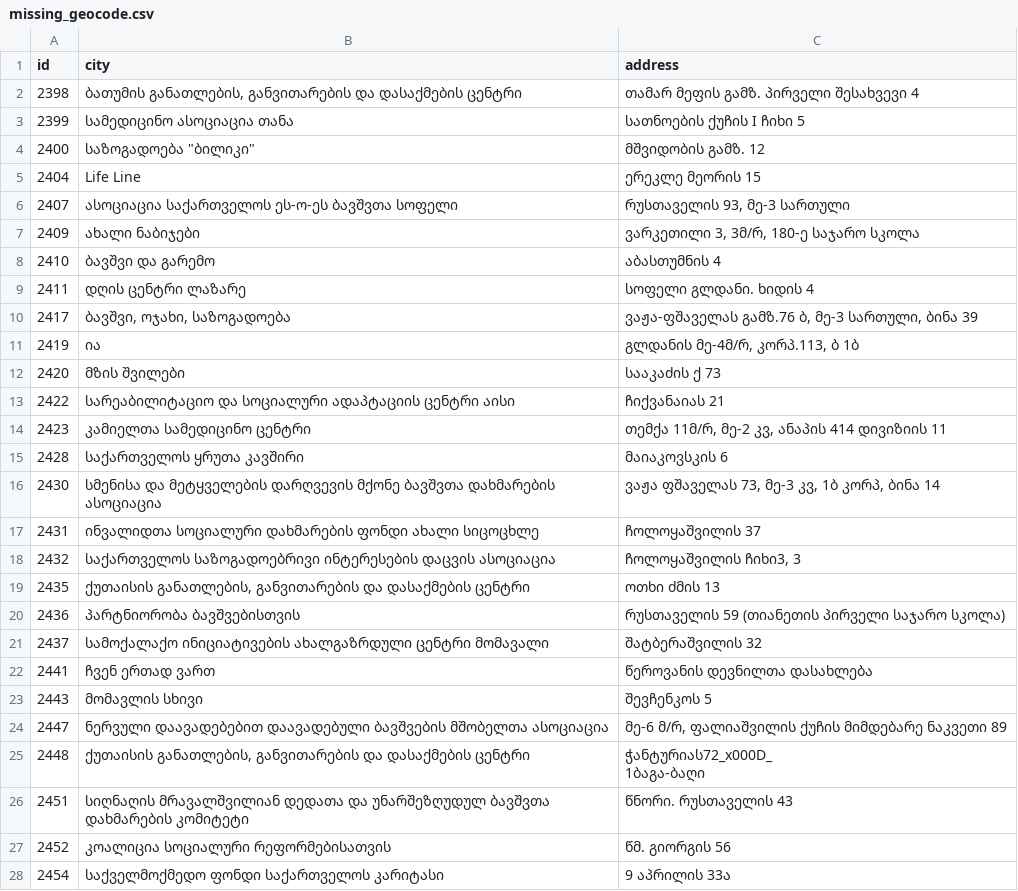
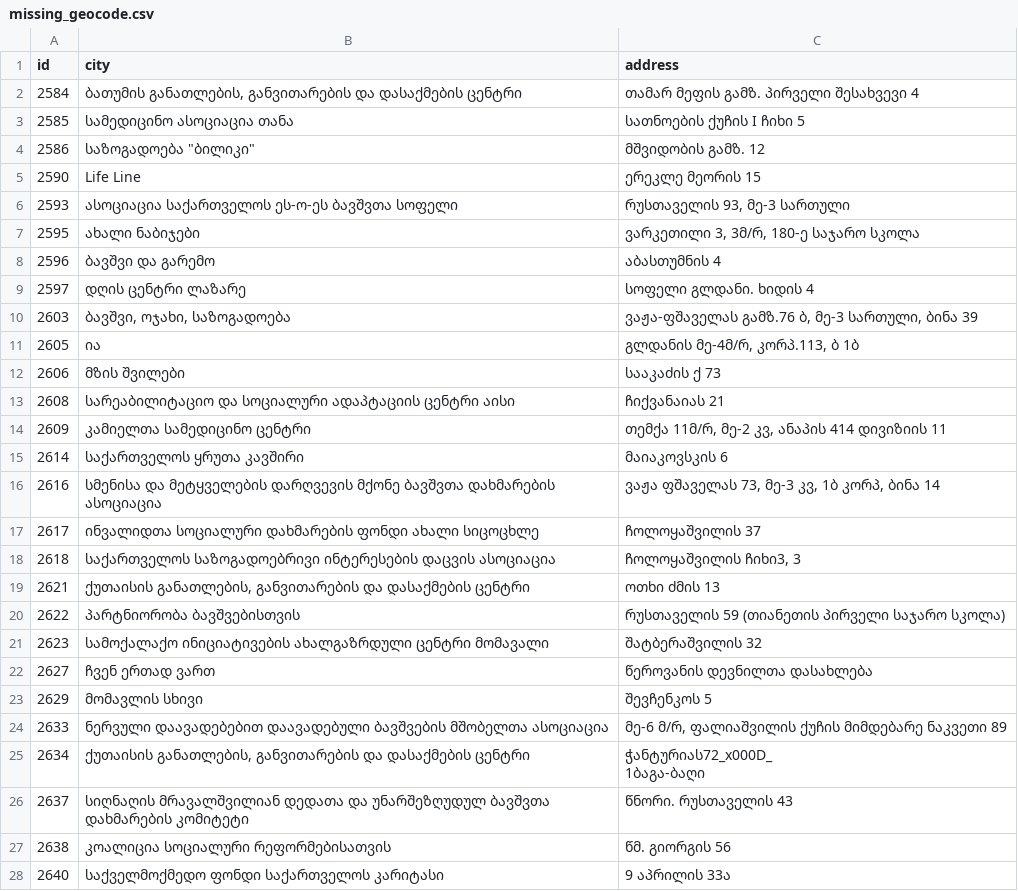
Before and after one commit to mclaingeorgia/madloba, a CSV file: public/data/uploader_v1/missing_geocode.csv, drawn as a sheet; only a part is shown; the diff covers the shown part only.

Commit message:
Missing geocode updated

```diff
--- a/public/data/uploader_v1/missing_geocode.csv
+++ b/public/data/uploader_v1/missing_geocode.csv
@@ -1,29 +1,29 @@
 id,city,address
-2398,"ბათუმის განათლების, განვითარების და დასაქმების ცენტრი",თამარ მეფის გამზ. პირველი შესახვევი 4
-2399,სამედიცინო ასოციაცია თანა,სათნოების ქუჩის I ჩიხი 5
-2400,"საზოგადოება ""ბილიკი""",მშვიდობის გამზ. 12
-2404,Life Line,ერეკლე მეორის 15
-2407,ასოციაცია საქართველოს ეს-ო-ეს ბავშვთა სოფელი,"რუსთაველის 93, მე-3 სართული"
-2409,ახალი ნაბიჯები,"ვარკეთილი 3, 3მ/რ, 180-ე საჯარო სკოლა"
-2410,ბავშვი და გარემო,აბასთუმნის  4
-2411,დღის ცენტრი ლაზარე,სოფელი გლდანი. ხიდის 4
-2417,"ბავშვი, ოჯახი, საზოგადოება","ვაჟა-ფშაველას გამზ.76 ბ, მე-3 სართული, ბინა 39"
-2419,ია,"გლდანის მე-4მ/რ, კორპ.113, ბ 1ბ"
-2420,მზის შვილები,სააკაძის ქ 73
-2422,სარეაბილიტაციო და სოციალური ადაპტაციის ცენტრი აისი,ჩიქვანაიას 21
-2423,კამიელთა სამედიცინო ცენტრი,"თემქა 11მ/რ, მე-2 კვ, ანაპის 414 დივიზიის 11"
-2428,საქართველოს ყრუთა კავშირი,მაიაკოვსკის  6
-2430,სმენისა და მეტყველების დარღვევის მქონე ბავშვთა დახმარების ასოციაცია,"ვაჟა ფშაველას 73, მე-3 კვ, 1ბ კორპ, ბინა 14"
-2431,ინვალიდთა სოციალური დახმარების ფონდი ახალი სიცოცხლე,ჩოლოყაშვილის  37
-2432,საქართველოს საზოგადოებრივი ინტერესების დაცვის ასოციაცია,"ჩოლოყაშვილის ჩიხი3, 3"
-2435,"ქუთაისის განათლების, განვითარების და დასაქმების ცენტრი",ოთხი ძმის  13
-2436,პარტნიორობა ბავშვებისთვის,რუსთაველის 59 (თიანეთის პირველი საჯარო სკოლა)
-2437,სამოქალაქო ინიციატივების ახალგაზრდული ცენტრი მომავალი,შატბერაშვილის 32
-2441,ჩვენ ერთად ვართ,წეროვანის დევნილთა დასახლება
-2443,მომავლის სხივი,შევჩენკოს 5
-2447,ნერვული დაავადებებით დაავადებული ბავშვების მშობელთა ასოციაცია,"მე-6 მ/რ, ფალიაშვილის ქუჩის მიმდებარე ნაკვეთი 89"
-2448,"ქუთაისის განათლების, განვითარების და დასაქმების ცენტრი","ჭანტურიას72_x000D_
-1ბაგა-ბაღი"
-2451,სიღნაღის მრავალშვილიან დედათა და უნარშეზღუდულ ბავშვთა დახმარების კომიტეტი,წნორი. რუსთაველის 43
-2452,კოალიცია სოციალური რეფორმებისათვის,წმ. გიორგის 56
-2454,საქველმოქმედო ფონდი საქართველოს კარიტასი,9 აპრილის  33ა
+2584,"ბათუმის განათლების, განვითარების და დასაქმების ცენტრი",თამარ მეფის გამზ. პირველი შესახვევი 4
+2585,სამედიცინო ასოციაცია თანა,სათნოების ქუჩის I ჩიხი 5
+2586,"საზოგადოება ""ბილიკი""",მშვიდობის გამზ. 12
+2590,Life Line,ერეკლე მეორის 15
+2593,ასოციაცია საქართველოს ეს-ო-ეს ბავშვთა სოფელი,"რუსთაველის 93, მე-3 სართული"
+2595,ახალი ნაბიჯები,"ვარკეთილი 3, 3მ/რ, 180-ე საჯარო სკოლა"
+2596,ბავშვი და გარემო,აბასთუმნის  4
+2597,დღის ცენტრი ლაზარე,სოფელი გლდანი. ხიდის 4
+2603,"ბავშვი, ოჯახი, საზოგადოება","ვაჟა-ფშაველას გამზ.76 ბ, მე-3 სართული, ბინა 39"
+2605,ია,"გლდანის მე-4მ/რ, კორპ.113, ბ 1ბ"
+2606,მზის შვილები,სააკაძის ქ 73
+2608,სარეაბილიტაციო და სოციალური ადაპტაციის ცენტრი აისი,ჩიქვანაიას 21
+2609,კამიელთა სამედიცინო ცენტრი,"თემქა 11მ/რ, მე-2 კვ, ანაპის 414 დივიზიის 11"
+2614,საქართველოს ყრუთა კავშირი,მაიაკოვსკის  6
+2616,სმენისა და მეტყველების დარღვევის მქონე ბავშვთა დახმარების ასოციაცია,"ვაჟა ფშაველას 73, მე-3 კვ, 1ბ კორპ, ბინა 14"
+2617,ინვალიდთა სოციალური დახმარების ფონდი ახალი სიცოცხლე,ჩოლოყაშვილის  37
+2618,საქართველოს საზოგადოებრივი ინტერესების დაცვის ასოციაცია,"ჩოლოყაშვილის ჩიხი3, 3"
+2621,"ქუთაისის განათლების, განვითარების და დასაქმების ცენტრი",ოთხი ძმის  13
+2622,პარტნიორობა ბავშვებისთვის,რუსთაველის 59 (თიანეთის პირველი საჯარო სკოლა)
+2623,სამოქალაქო ინიციატივების ახალგაზრდული ცენტრი მომავალი,შატბერაშვილის 32
+2627,ჩვენ ერთად ვართ,წეროვანის დევნილთა დასახლება
+2629,მომავლის სხივი,შევჩენკოს 5
+2633,ნერვული დაავადებებით დაავადებული ბავშვების მშობელთა ასოციაცია,"მე-6 მ/რ, ფალიაშვილის ქუჩის მიმდებარე ნაკვეთი 89"
+2634,"ქუთაისის განათლების, განვითარების და დასაქმების ცენტრი","ჭანტურიას72_x000D_
+1ბაგა-ბაღი"
+2637,სიღნაღის მრავალშვილიან დედათა და უნარშეზღუდულ ბავშვთა დახმარების კომიტეტი,წნორი. რუსთაველის 43
+2638,კოალიცია სოციალური რეფორმებისათვის,წმ. გიორგის 56
+2640,საქველმოქმედო ფონდი საქართველოს კარიტასი,9 აპრილის  33ა
```
Also changed, not shown: 82 edited cells elsewhere in this file.
